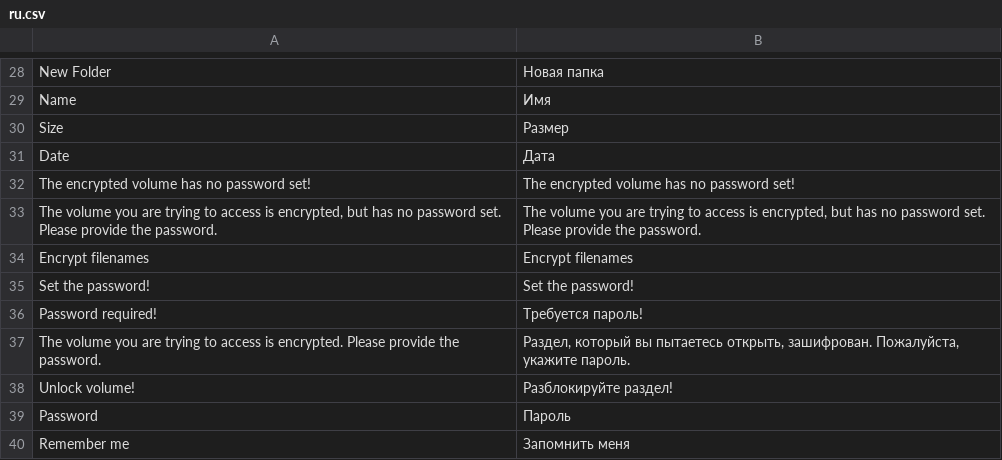
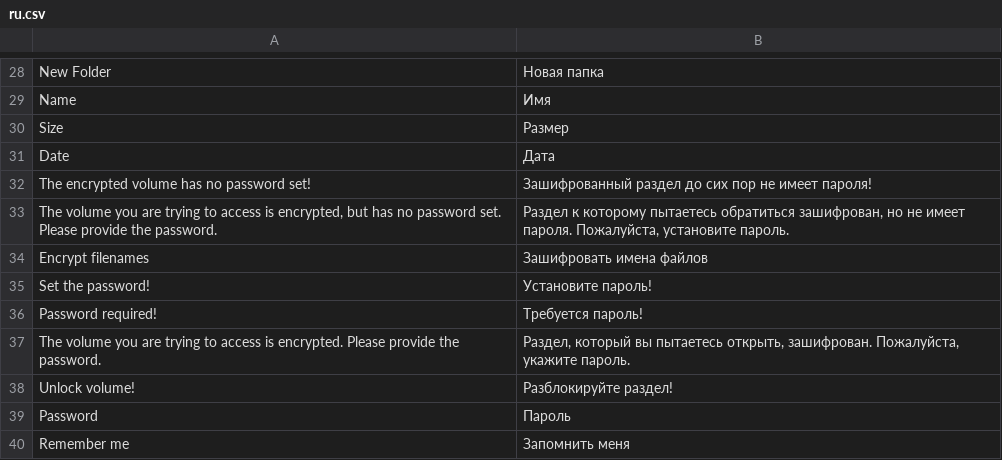
Before and after one commit to bvcsource/sxweb, a CSV file: application/languages/ru.csv, drawn as a sheet; only a part is shown, gaps mark what is left out.

Commit message:
Update translations.

```diff
--- a/application/languages/ru.csv
+++ b/application/languages/ru.csv
@@ -31,6 +31,6 @@
 "Date","Дата"
-"The encrypted volume has no password set!","The encrypted volume has no password set!"
-"The volume you are trying to access is encrypted, but has no password set. Please provide the password.","The volume you are trying to access is encrypted, but has no password set. Please provide the password."
-"Encrypt filenames","Encrypt filenames"
-"Set the password!","Set the password!"
+"The encrypted volume has no password set!","Зашифрованный раздел до сих пор не имеет пароля!"
+"The volume you are trying to access is encrypted, but has no password set. Please provide the password.","Раздел к которому пытаетесь обратиться зашифрован, но не имеет пароля. Пожалуйста, установите пароль."
+"Encrypt filenames","Зашифровать имена файлов"
+"Set the password!","Установите пароль!"
 "Password required!","Требуется пароль!"
```
Also changed, not shown: application/languages/de.csv, application/languages/it.csv.
